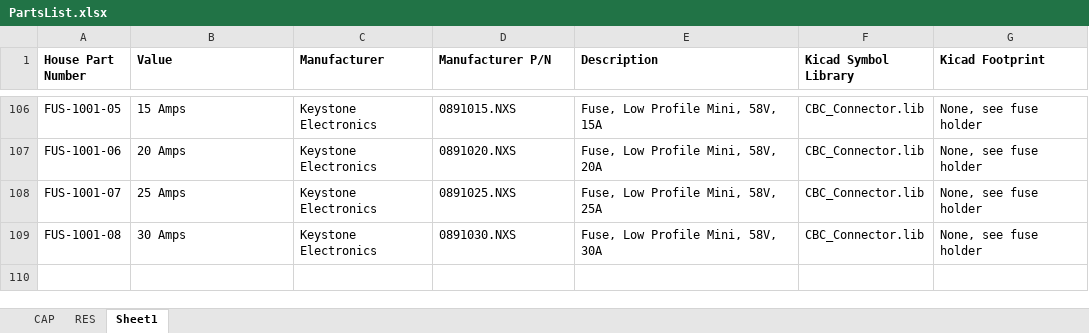
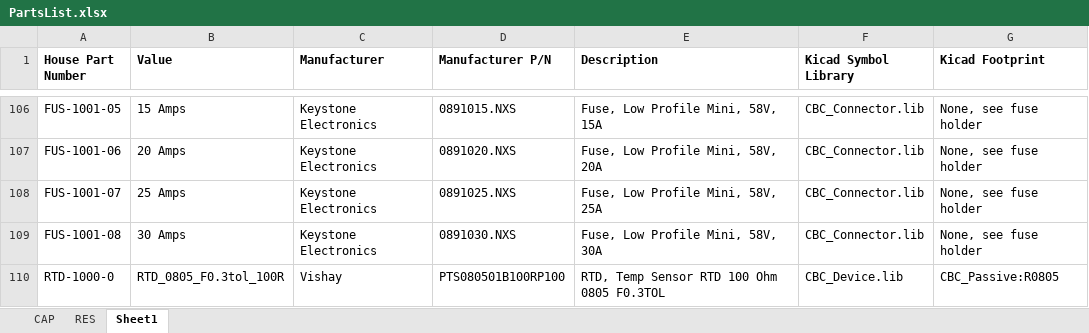
Before and after one commit to cbcotten/KiCAD_Repo, an Excel workbook: PartsList.xlsx, sheet Sheet1, drawn as a sheet; only a part is shown, gaps mark what is left out; values as stored, in another font and other column widths than the file's, no borders; the diff names each change by its address in the sheet, - before the commit and + after, or states it on an @@ line.

```diff
--- a/PartsList.xlsx (sheet Sheet1)
+++ b/PartsList.xlsx (sheet Sheet1)
+row 110: RTD-1000-0 | RTD_0805_F0.3tol_100R | Vishay | PTS080501B100RP100 | RTD, Temp Sensor RTD 100 Ohm 0805 F0.3TOL | CBC_Device.lib | CBC_Passive:R0805
```
Also changed, not shown: 4 other files.
